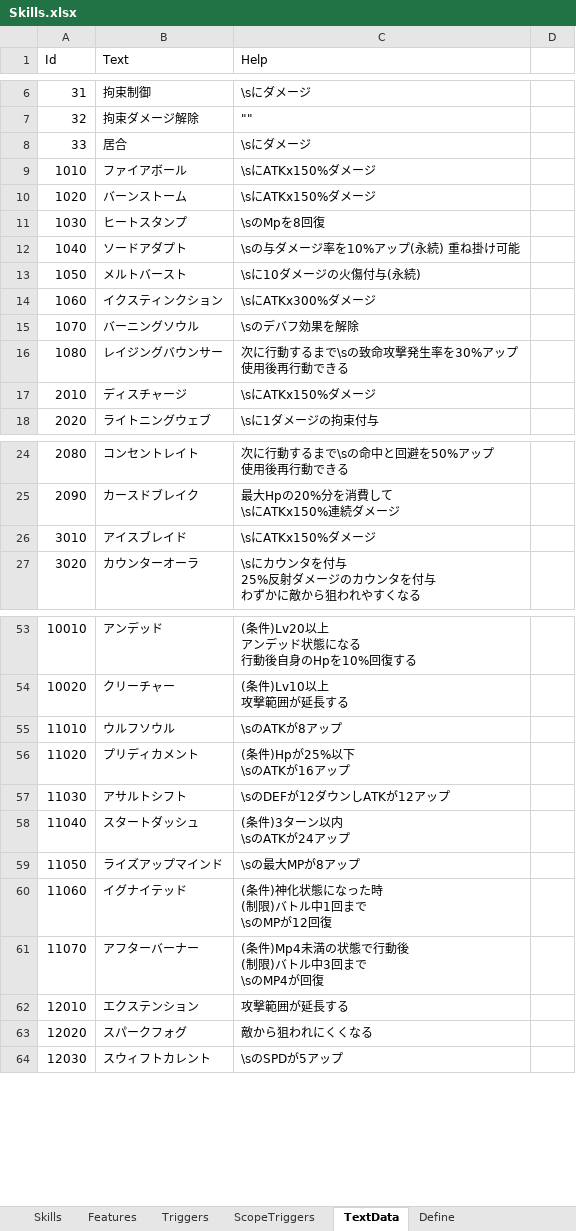
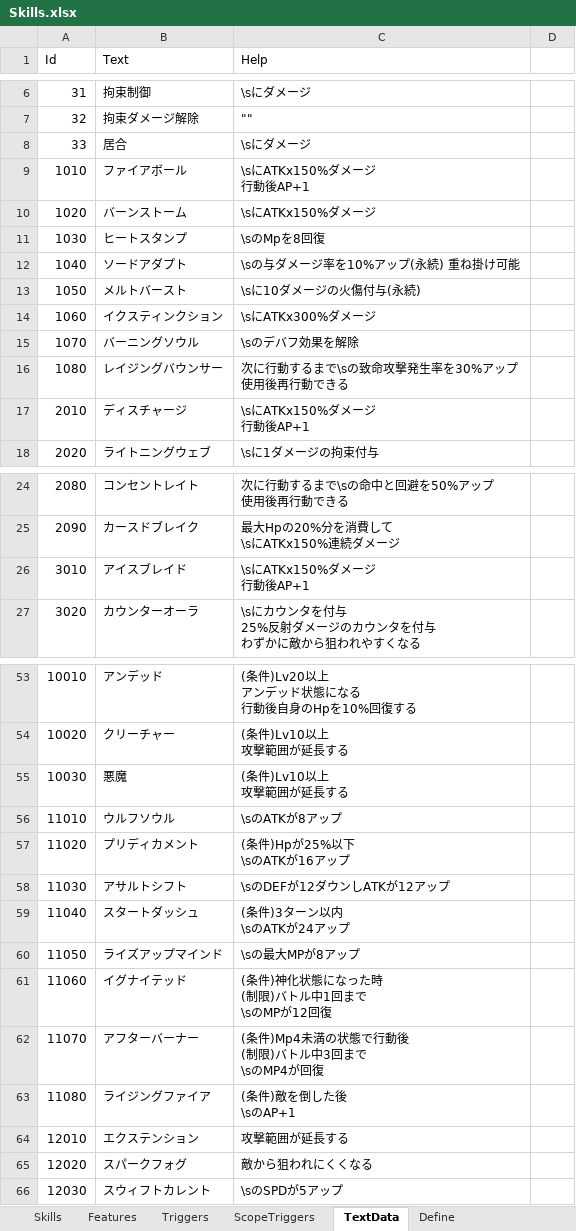
Before and after one commit to seedsclaft/unity, an Excel workbook: Assets/Data/Skills.xlsx, sheet TextData, drawn as a sheet; only a part is shown, gaps mark what is left out; values as stored, in another font and other column widths than the file's, no borders; ↵ is a line break in a cell; the diff covers the shown part only; the diff names each change by its address in the sheet, - before the commit and + after, or states it on an @@ line.

```diff
--- a/Assets/Data/Skills.xlsx (sheet TextData)
+++ b/Assets/Data/Skills.xlsx (sheet TextData)
-C9 (Help): \sにATKx150%ダメージ
+C9 (Help): \sにATKx150%ダメージ ↵ 行動後AP+1
-C17 (Help): \sにATKx150%ダメージ
+C17 (Help): \sにATKx150%ダメージ ↵ 行動後AP+1
-C26 (Help): \sにATKx150%ダメージ
+C26 (Help): \sにATKx150%ダメージ ↵ 行動後AP+1
+row 55: 10030 | 悪魔 | (条件)Lv10以上 ↵ 攻撃範囲が延長する
+row 63: 11080 | ライジングファイア | (条件)敵を倒した後 ↵ \sのAP+1
```
Also changed, not shown: 3 edited cells elsewhere in this sheet, sheet Features, sheet Skills, sheet Triggers, sheet Define, formulas that keep their value, Assets/Data/Actors.xlsx, Assets/Data/Enemies.xlsx, 25 other files.
